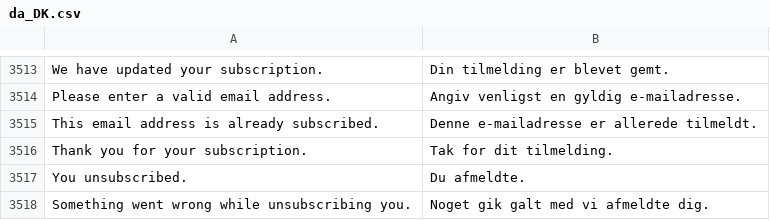
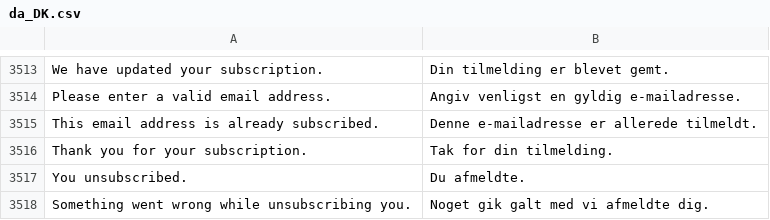
Before and after one commit to magento-l10n/language-da_DK, a CSV file: da_DK.csv, drawn as a sheet; only a part is shown, gaps mark what is left out; the diff names each change by its address in the sheet, - before the commit and + after, or states it on an @@ line.

Commit message:
Updating translations from Crowdin.

```diff
--- a/da_DK.csv
+++ b/da_DK.csv
-B3516: Tak for dit tilmelding.
+B3516: Tak for din tilmelding.
```
Also changed, not shown: 1 other file.
